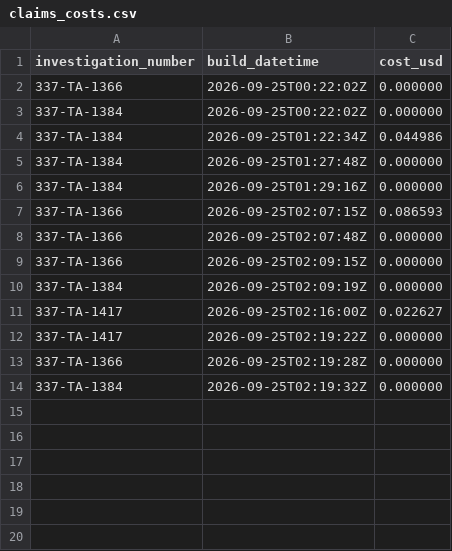
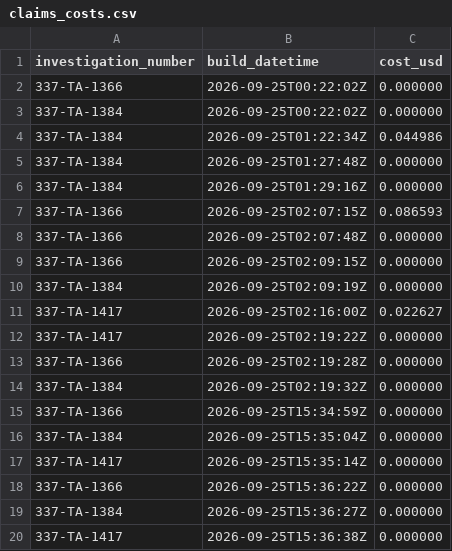
Before and after one commit to likesdonuts/itc-api, a CSV file: data/claims_costs.csv, drawn as a sheet.

Commit message:
claims phase 3
implementation of next phase of claims construction

```diff
--- a/data/claims_costs.csv
+++ b/data/claims_costs.csv
@@ -14 +14,7 @@ investigation_number,build_datetime,cost_usd
 337-TA-1384,2026-09-25T02:19:32Z,0.000000
+337-TA-1366,2026-09-25T15:34:59Z,0.000000
+337-TA-1384,2026-09-25T15:35:04Z,0.000000
+337-TA-1417,2026-09-25T15:35:14Z,0.000000
+337-TA-1366,2026-09-25T15:36:22Z,0.000000
+337-TA-1384,2026-09-25T15:36:27Z,0.000000
+337-TA-1417,2026-09-25T15:36:38Z,0.000000
```
Also changed, not shown: 16 other files.
